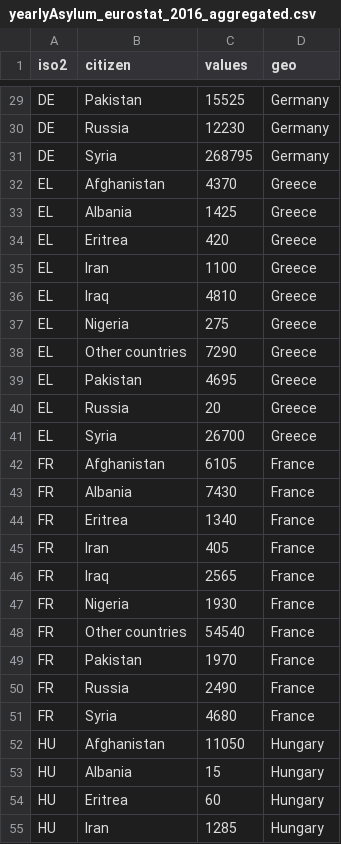
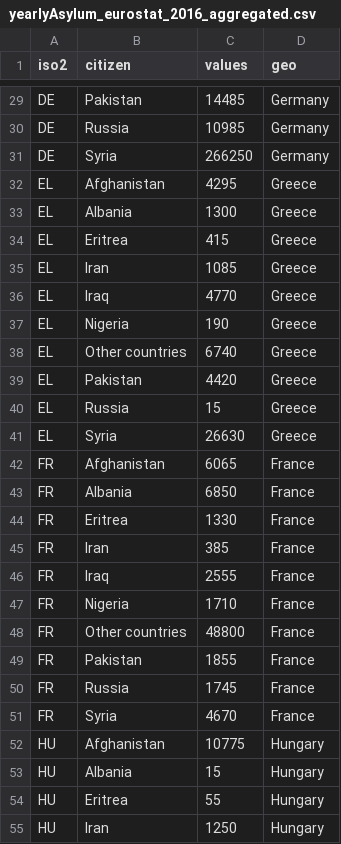
Before and after one commit to d-qn/2017_03_21_asylumEU, a CSV file: input/yearlyAsylum_eurostat_2016_aggregated.csv, drawn as a sheet; only a part is shown, gaps mark what is left out; the diff covers the shown part only.

```diff
--- a/input/yearlyAsylum_eurostat_2016_aggregated.csv
+++ b/input/yearlyAsylum_eurostat_2016_aggregated.csv
@@ -29,27 +29,27 @@
-"DE","Pakistan",15525,"Germany"
-"DE","Russia",12230,"Germany"
-"DE","Syria",268795,"Germany"
-"EL","Afghanistan",4370,"Greece"
-"EL","Albania",1425,"Greece"
-"EL","Eritrea",420,"Greece"
-"EL","Iran",1100,"Greece"
-"EL","Iraq",4810,"Greece"
-"EL","Nigeria",275,"Greece"
-"EL","Other countries",7290,"Greece"
-"EL","Pakistan",4695,"Greece"
-"EL","Russia",20,"Greece"
-"EL","Syria",26700,"Greece"
-"FR","Afghanistan",6105,"France"
-"FR","Albania",7430,"France"
-"FR","Eritrea",1340,"France"
-"FR","Iran",405,"France"
-"FR","Iraq",2565,"France"
-"FR","Nigeria",1930,"France"
-"FR","Other countries",54540,"France"
-"FR","Pakistan",1970,"France"
-"FR","Russia",2490,"France"
-"FR","Syria",4680,"France"
-"HU","Afghanistan",11050,"Hungary"
+"DE","Pakistan",14485,"Germany"
+"DE","Russia",10985,"Germany"
+"DE","Syria",266250,"Germany"
+"EL","Afghanistan",4295,"Greece"
+"EL","Albania",1300,"Greece"
+"EL","Eritrea",415,"Greece"
+"EL","Iran",1085,"Greece"
+"EL","Iraq",4770,"Greece"
+"EL","Nigeria",190,"Greece"
+"EL","Other countries",6740,"Greece"
+"EL","Pakistan",4420,"Greece"
+"EL","Russia",15,"Greece"
+"EL","Syria",26630,"Greece"
+"FR","Afghanistan",6065,"France"
+"FR","Albania",6850,"France"
+"FR","Eritrea",1330,"France"
+"FR","Iran",385,"France"
+"FR","Iraq",2555,"France"
+"FR","Nigeria",1710,"France"
+"FR","Other countries",48800,"France"
+"FR","Pakistan",1855,"France"
+"FR","Russia",1745,"France"
+"FR","Syria",4670,"France"
+"HU","Afghanistan",10775,"Hungary"
 "HU","Albania",15,"Hungary"
-"HU","Eritrea",60,"Hungary"
-"HU","Iran",1285,"Hungary"
+"HU","Eritrea",55,"Hungary"
+"HU","Iran",1250,"Hungary"
```
Also changed, not shown: 68 edited cells elsewhere in this file, 30 other files.
